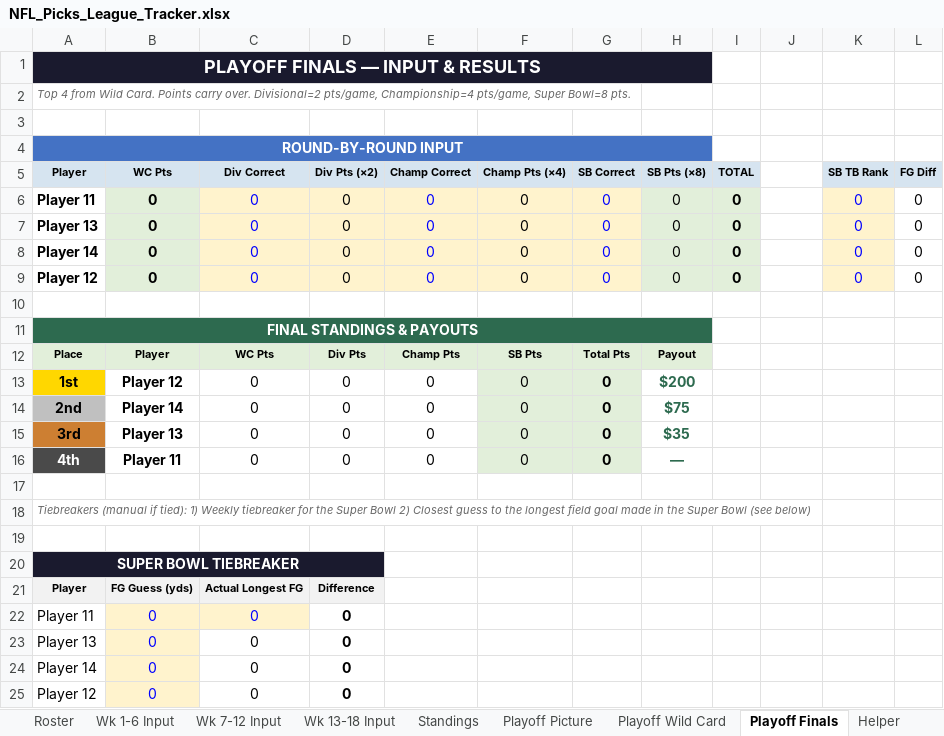
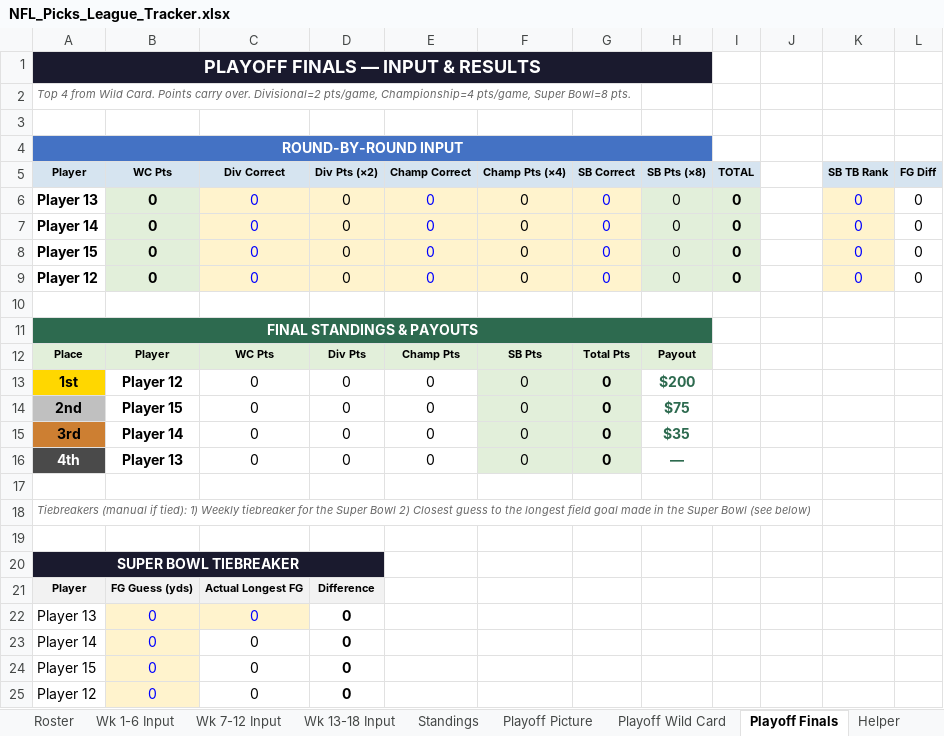
Before and after one commit to eloeser-1147/NFL-Picks-League, an Excel workbook: NFL_Picks_League_Tracker.xlsx, sheet Playoff Finals, drawn as a sheet; values as stored, in another font and other column widths than the file's, no borders; removed rows and columns are numbered as before the commit, all else as after; the diff names each change by its address in the sheet, - before the commit and + after, or states it on an @@ line.

```diff
--- a/NFL_Picks_League_Tracker.xlsx (sheet Playoff Finals)
+++ b/NFL_Picks_League_Tracker.xlsx (sheet Playoff Finals)
-row 6: Player 11 | 0 | 0 | 0 | 0 | 0 | 0 | 0 | 0 | 10010000 | 0 | 0
+row 8: Player 15 | 0 | 0 | 0 | 0 | 0 | 0 | 0 | 0 | 10010000 | 0 | 0
-B14 (WC Pts): Player 14
+B14 (WC Pts): Player 15
-B15 (WC Pts): Player 13
+B15 (WC Pts): Player 14
-B16 (WC Pts): Player 11
+B16 (WC Pts): Player 13
-row 22: Player 11 | 0 | 0 | 0
@@ C22 fill: none → #FFF3CD, text colour: black → #0000FF @@
+row 24: Player 15 | 0 | 0 | 0
```
Also changed, not shown: sheet Standings, sheet Playoff Picture, sheet Helper, sheet Playoff Wild Card, sheet Wk 1-6 Input, formulas that keep their value.
